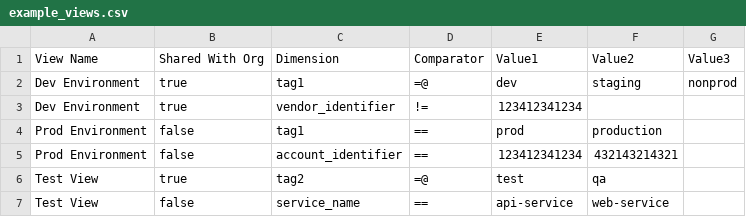
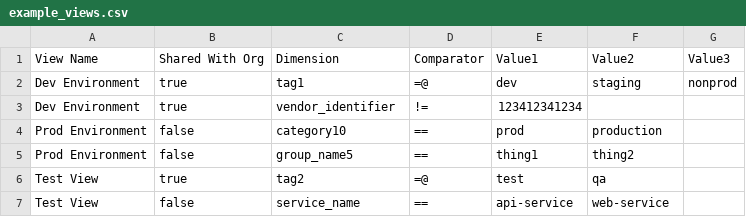
Before and after one commit to IBM/Apptio-Tools, a CSV file: cloudability/views-updater/example_views.csv, drawn as a sheet.

Commit message:
Updated documentation re: API names used in views updater

```diff
--- a/cloudability/views-updater/example_views.csv
+++ b/cloudability/views-updater/example_views.csv
@@ -3,4 +3,4 @@ Dev Environment,true,tag1,=@,dev,staging,nonprod
 Dev Environment,true,vendor_identifier,!=,123412341234
-Prod Environment,false,tag1,==,prod,production
-Prod Environment,false,account_identifier,==,123412341234,432143214321
+Prod Environment,false,category10,==,prod,production
+Prod Environment,false,group_name5,==,thing1,thing2
 Test View,true,tag2,=@,test,qa
```
Also changed, not shown: 3 other files.
